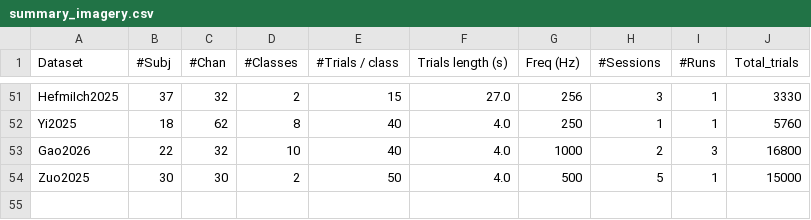
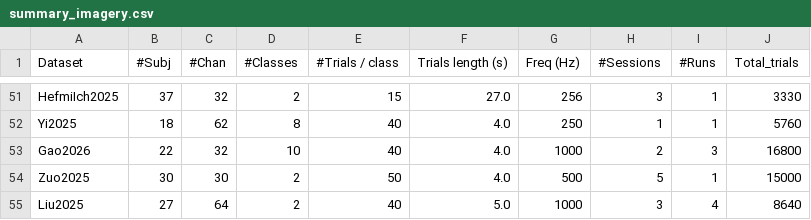
Before and after one commit to NeuroTechX/moabb, a CSV file: moabb/datasets/summary_imagery.csv, drawn as a sheet; only a part is shown, gaps mark what is left out; the diff names each change by its address in the sheet, - before the commit and + after, or states it on an @@ line.

Commit message:
Add Liu2025 adapter and fix Zhou2020 with Zenodo re-host
- Register Liu2025 dataset (27 subj, lower-limb gait MI, CC-BY-NC-ND)
- Rewrite Zhou2020 adapter for continuous NSsignal NPZ format with
  GDF/BioSig event codes (was incorrectly assuming pre-epoched data)
- Re-host Zhou2020 on Zenodo (record 18988317, 20 per-subject ZIPs)
- Add .env to .gitignore

```diff
--- a/moabb/datasets/summary_imagery.csv
+++ b/moabb/datasets/summary_imagery.csv
+row 55: Liu2025 | 27 | 64 | 2 | 40 | 5.0 | 1000 | 3 | 4 | 8640
```
Also changed, not shown: 5 other files.
